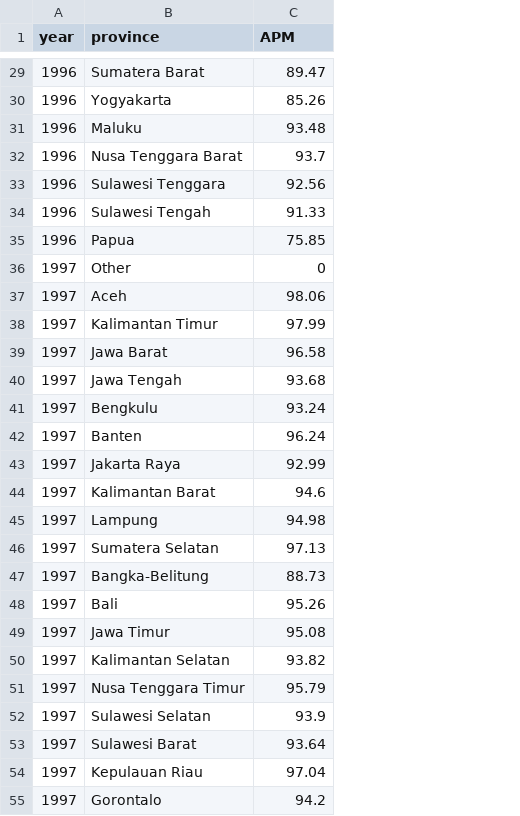
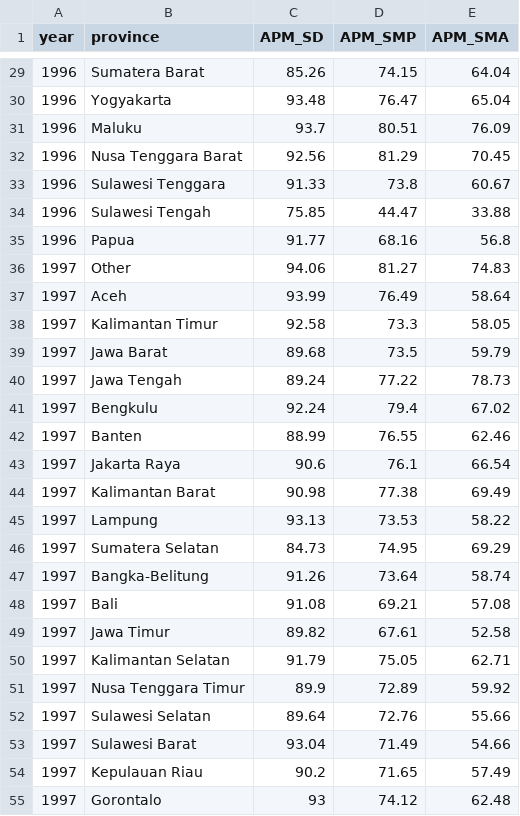
Before and after one commit to nathanchrs/apm-vis, a CSV file: data/indonesia.csv, drawn as a sheet; only a part is shown, gaps mark what is left out; the diff covers the shown part only; the diff names each change by its address in the sheet, - before the commit and + after, or states it on an @@ line.

```diff
--- a/data/indonesia.csv
+++ b/data/indonesia.csv
+column D (APM_SMP), rows 29-55: 74.15 | 76.47 | 80.51 | 81.29 | 73.8 | 44.47 | 68.16 | 81.27 | 76.49 | 73.3 | 73.5 | 77.22 | 79.4 | 76.55 | 76.1 | 77.38 | 73.53 | 74.95 | 73.64 | 69.21 | 67.61 | 75.05 | 72.89 | 72.76 | 71.49 | 71.65 | 74.12
+column E (APM_SMA), rows 29-55: 64.04 | 65.04 | 76.09 | 70.45 | 60.67 | 33.88 | 56.8 | 74.83 | 58.64 | 58.05 | 59.79 | 78.73 | 67.02 | 62.46 | 66.54 | 69.49 | 58.22 | 69.29 | 58.74 | 57.08 | 52.58 | 62.71 | 59.92 | 55.66 | 54.66 | 57.49 | 62.48
-C1: APM
+C1: APM_SD
-C29 (APM_SD): 89.47
+C29 (APM_SD): 85.26
-C30 (APM_SD): 85.26
+C30 (APM_SD): 93.48
-C31 (APM_SD): 93.48
+C31 (APM_SD): 93.7
-C32 (APM_SD): 93.7
+C32 (APM_SD): 92.56
-C33 (APM_SD): 92.56
+C33 (APM_SD): 91.33
-C34 (APM_SD): 91.33
+C34 (APM_SD): 75.85
-C35 (APM_SD): 75.85
+C35 (APM_SD): 91.77
-C36 (APM_SD): 0
+C36 (APM_SD): 94.06
-C37 (APM_SD): 98.06
+C37 (APM_SD): 93.99
-C38 (APM_SD): 97.99
+C38 (APM_SD): 92.58
-C39 (APM_SD): 96.58
+C39 (APM_SD): 89.68
-C40 (APM_SD): 93.68
+C40 (APM_SD): 89.24
-C41 (APM_SD): 93.24
+C41 (APM_SD): 92.24
-C42 (APM_SD): 96.24
+C42 (APM_SD): 88.99
-C43 (APM_SD): 92.99
+C43 (APM_SD): 90.6
-C44 (APM_SD): 94.6
+C44 (APM_SD): 90.98
-C45 (APM_SD): 94.98
+C45 (APM_SD): 93.13
-C46 (APM_SD): 97.13
+C46 (APM_SD): 84.73
-C47 (APM_SD): 88.73
+C47 (APM_SD): 91.26
-C48 (APM_SD): 95.26
+C48 (APM_SD): 91.08
-C49 (APM_SD): 95.08
+C49 (APM_SD): 89.82
-C50 (APM_SD): 93.82
+C50 (APM_SD): 91.79
-C51 (APM_SD): 95.79
+C51 (APM_SD): 89.9
-C52 (APM_SD): 93.9
+C52 (APM_SD): 89.64
-C53 (APM_SD): 93.64
+C53 (APM_SD): 93.04
-C54 (APM_SD): 97.04
+C54 (APM_SD): 90.2
-C55 (APM_SD): 94.2
+C55 (APM_SD): 93
```
Also changed, not shown: 75 edited cells elsewhere in this file, 3 other files.
